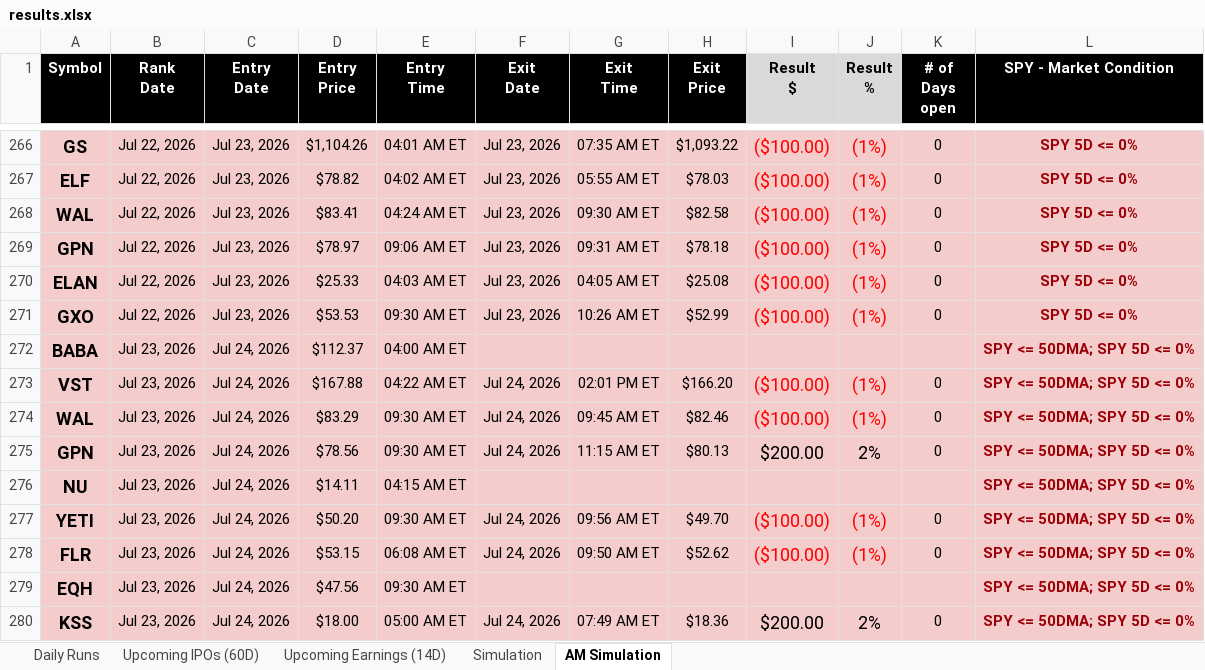
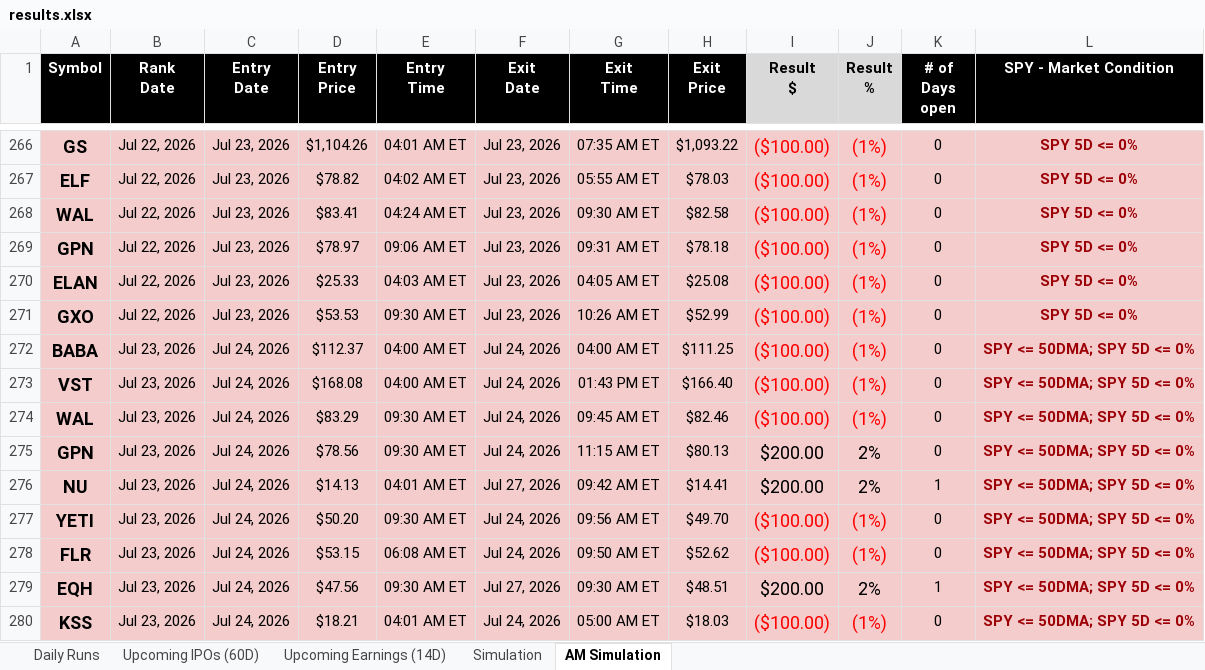
Before and after one commit to codenamev99/invest2.0, an Excel workbook: results.xlsx, sheet AM Simulation, drawn as a sheet; only a part is shown, gaps mark what is left out; values as stored, in another font and other column widths than the file's, no borders; the diff covers the shown part only; the diff names each change by its address in the sheet, - before the commit and + after, or states it on an @@ line.

```diff
--- a/results.xlsx (sheet AM Simulation)
+++ b/results.xlsx (sheet AM Simulation)
-F272 (Exit Date): (empty)
+F272 (Exit Date): Jul 24, 2026
-G272 (Exit Time): (empty)
+G272 (Exit Time): 04:00 AM ET
-H272 (Exit Price): (empty)
+H272 (Exit Price): $111.25
-I272 (Result $): (empty)
+I272 (Result $): ($100.00)
-J272 (Result %): (empty)
+J272 (Result %): (1%)
-K272 (# of Days open): (empty)
+K272 (# of Days open): 0
-D273 (Entry Price): $167.88
+D273 (Entry Price): $168.08
-E273 (Entry Time): 04:22 AM ET
+E273 (Entry Time): 04:00 AM ET
-G273 (Exit Time): 02:01 PM ET
+G273 (Exit Time): 01:43 PM ET
-H273 (Exit Price): $166.20
+H273 (Exit Price): $166.40
-D276 (Entry Price): $14.11
+D276 (Entry Price): $14.13
-E276 (Entry Time): 04:15 AM ET
+E276 (Entry Time): 04:01 AM ET
-F276 (Exit Date): (empty)
+F276 (Exit Date): Jul 27, 2026
-G276 (Exit Time): (empty)
+G276 (Exit Time): 09:42 AM ET
-H276 (Exit Price): (empty)
+H276 (Exit Price): $14.41
-I276 (Result $): (empty)
+I276 (Result $): $200.00
-J276 (Result %): (empty)
+J276 (Result %): 2%
-K276 (# of Days open): (empty)
+K276 (# of Days open): 1
-F279 (Exit Date): (empty)
+F279 (Exit Date): Jul 27, 2026
-G279 (Exit Time): (empty)
+G279 (Exit Time): 09:30 AM ET
-H279 (Exit Price): (empty)
+H279 (Exit Price): $48.51
-I279 (Result $): (empty)
+I279 (Result $): $200.00
-J279 (Result %): (empty)
+J279 (Result %): 2%
-K279 (# of Days open): (empty)
+K279 (# of Days open): 1
-D280 (Entry Price): $18.00
+D280 (Entry Price): $18.21
-E280 (Entry Time): 05:00 AM ET
+E280 (Entry Time): 04:01 AM ET
-G280 (Exit Time): 07:49 AM ET
+G280 (Exit Time): 05:00 AM ET
-H280 (Exit Price): $18.36
+H280 (Exit Price): $18.03
-I280 (Result $): $200.00
+I280 (Result $): ($100.00)
-I280:J280 text colour: black
+I280:J280 text colour: #FF0000
-J280 (Result %): 2%
+J280 (Result %): (1%)
```
Also changed, not shown: 12 added rows, 2 removed rows and 17 edited cells elsewhere in this sheet, sheet Upcoming Earnings (14D), sheet Daily Runs, sheet Simulation, sheet Upcoming IPOs (60D).
